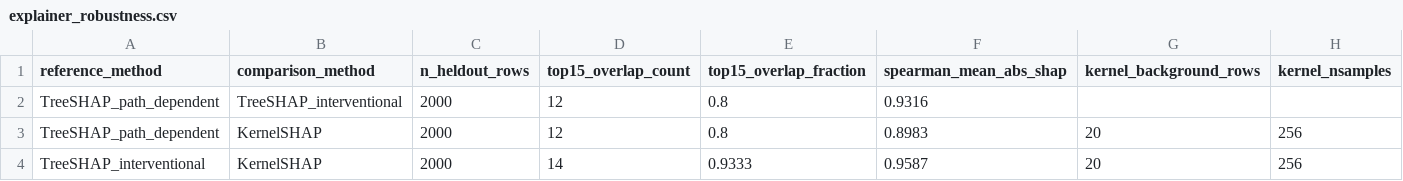
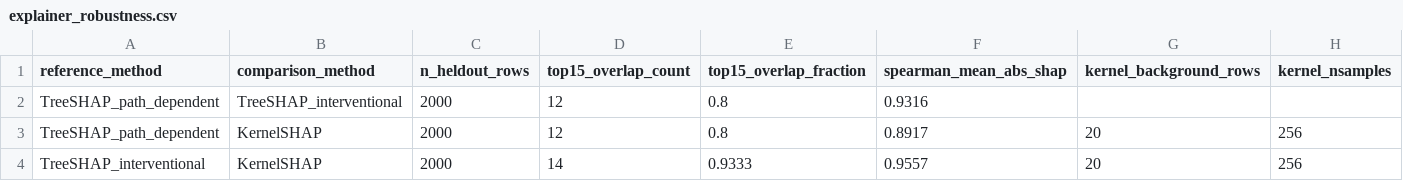
Before and after one commit to saichand-avula/BTP, a CSV file: codebase/models/explainer_robustness.csv, drawn as a sheet.

```diff
--- a/codebase/models/explainer_robustness.csv
+++ b/codebase/models/explainer_robustness.csv
@@ -2,3 +2,3 @@ reference_method,comparison_method,n_heldout_rows,top15_overlap_count,top15_over
 TreeSHAP_path_dependent,TreeSHAP_interventional,2000,12,0.8,0.9316,,
-TreeSHAP_path_dependent,KernelSHAP,2000,12,0.8,0.8983,20,256
-TreeSHAP_interventional,KernelSHAP,2000,14,0.9333,0.9587,20,256
+TreeSHAP_path_dependent,KernelSHAP,2000,12,0.8,0.8917,20,256
+TreeSHAP_interventional,KernelSHAP,2000,14,0.9333,0.9557,20,256
```
Also changed, not shown: 2 other files.
